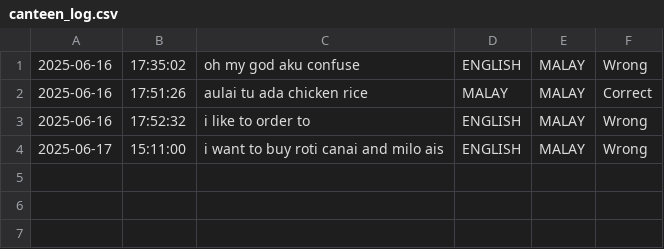
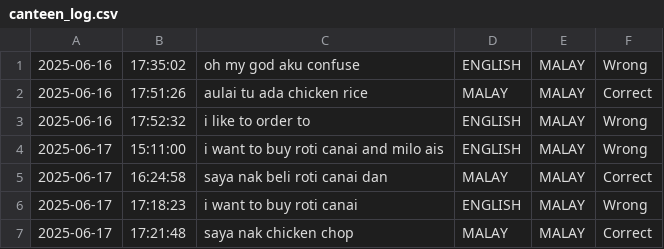
Before and after one commit to luqshzeeq/iot_school, a CSV file: main/canteen_log.csv, drawn as a sheet.

Commit message:
chart and excel files

```diff
--- a/main/canteen_log.csv
+++ b/main/canteen_log.csv
@@ -4 +4,4 @@
 2025-06-17,15:11:00,i want to buy roti canai and milo ais,ENGLISH,MALAY,Wrong
+2025-06-17,16:24:58,saya nak beli roti canai dan,MALAY,MALAY,Correct
+2025-06-17,17:18:23,i want to buy roti canai,ENGLISH,MALAY,Wrong
+2025-06-17,17:21:48,saya nak chicken chop,MALAY,MALAY,Correct
```
Also changed, not shown: 7 other files.
